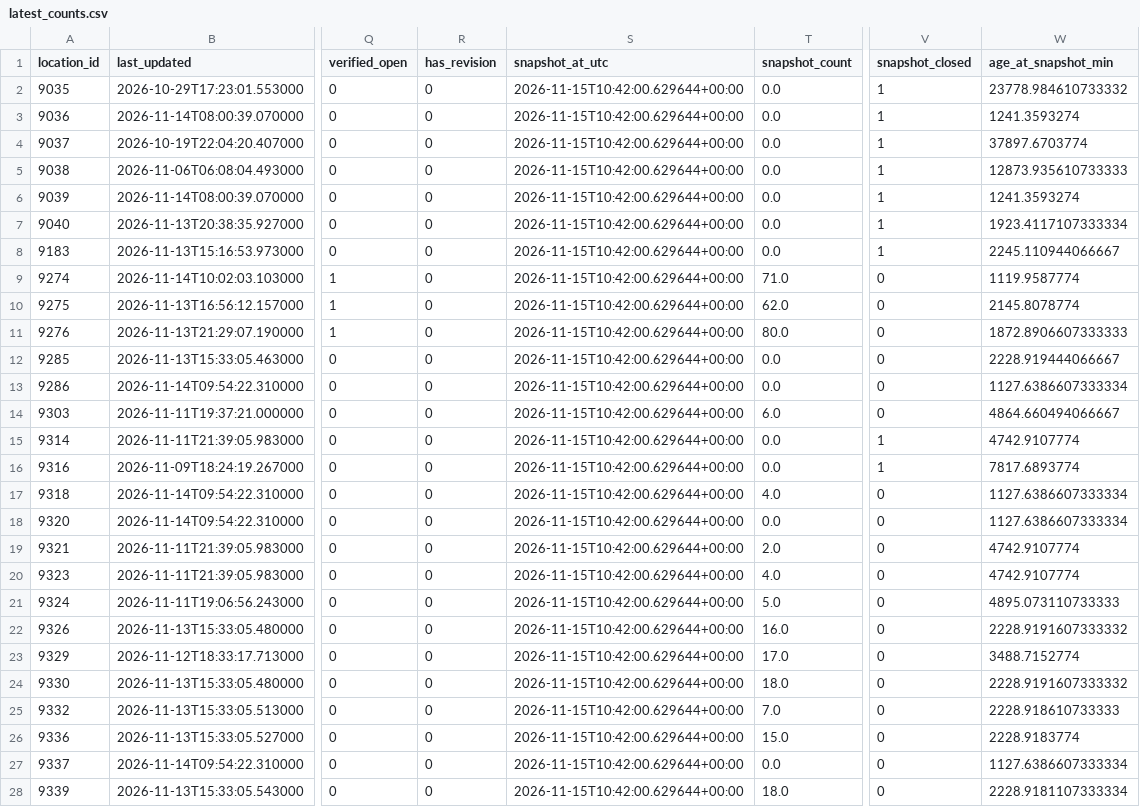
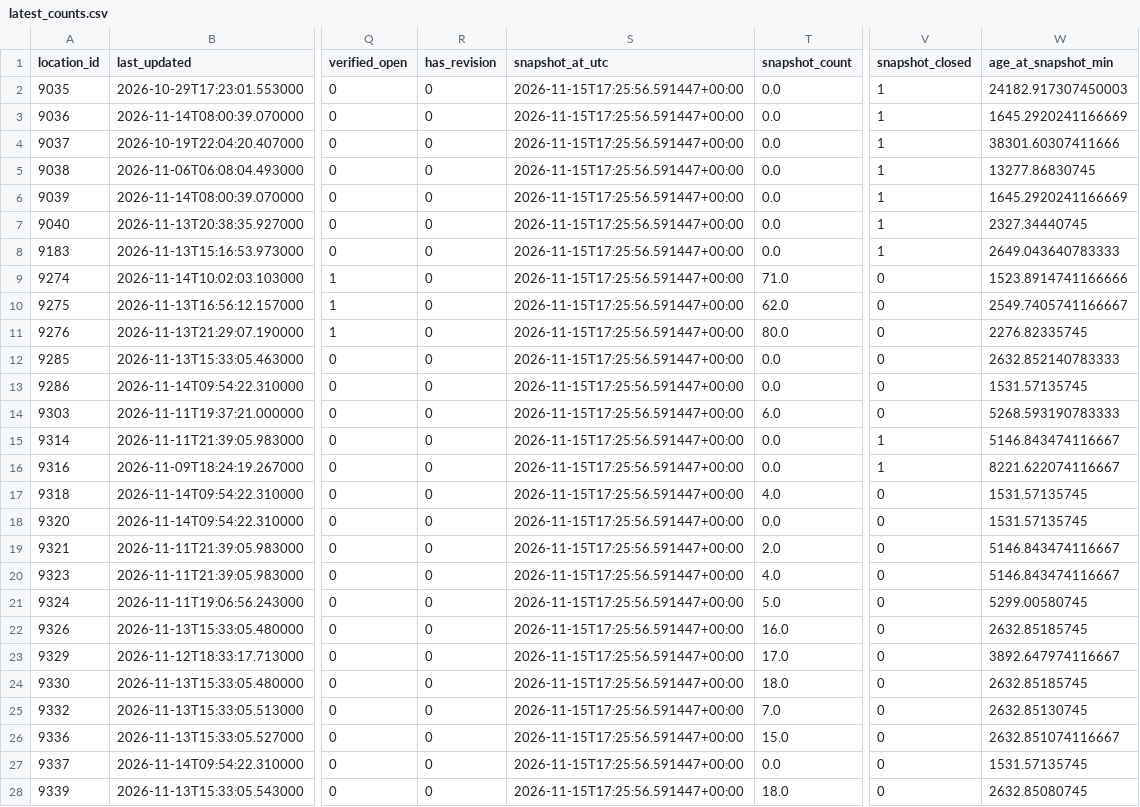
Before and after one commit to shawnslee1202/rec-occupancy, a CSV file: reports/latest_counts.csv, drawn as a sheet; only a part is shown, gaps mark what is left out; the diff covers the shown part only; the diff names each change by its address in the sheet, - before the commit and + after, or states it on an @@ line.

```diff
--- a/reports/latest_counts.csv
+++ b/reports/latest_counts.csv
-S2:S28 (snapshot_at_utc): 2026-11-15T10:42:00.629644+00:00
+S2:S28 (snapshot_at_utc): 2026-11-15T17:25:56.591447+00:00
-W2 (age_at_snapshot_min): 23778.984610733332
+W2 (age_at_snapshot_min): 24182.917307450003
-W3 (age_at_snapshot_min): 1241.3593274
+W3 (age_at_snapshot_min): 1645.2920241166669
-W4 (age_at_snapshot_min): 37897.6703774
+W4 (age_at_snapshot_min): 38301.60307411666
-W5 (age_at_snapshot_min): 12873.935610733333
+W5 (age_at_snapshot_min): 13277.86830745
-W6 (age_at_snapshot_min): 1241.3593274
+W6 (age_at_snapshot_min): 1645.2920241166669
-W7 (age_at_snapshot_min): 1923.4117107333334
+W7 (age_at_snapshot_min): 2327.34440745
-W8 (age_at_snapshot_min): 2245.110944066667
+W8 (age_at_snapshot_min): 2649.043640783333
-W9 (age_at_snapshot_min): 1119.9587774
+W9 (age_at_snapshot_min): 1523.8914741166666
-W10 (age_at_snapshot_min): 2145.8078774
+W10 (age_at_snapshot_min): 2549.7405741166667
-W11 (age_at_snapshot_min): 1872.8906607333333
+W11 (age_at_snapshot_min): 2276.82335745
-W12 (age_at_snapshot_min): 2228.919444066667
+W12 (age_at_snapshot_min): 2632.852140783333
-W13 (age_at_snapshot_min): 1127.6386607333334
+W13 (age_at_snapshot_min): 1531.57135745
-W14 (age_at_snapshot_min): 4864.660494066667
+W14 (age_at_snapshot_min): 5268.593190783333
-W15 (age_at_snapshot_min): 4742.9107774
+W15 (age_at_snapshot_min): 5146.843474116667
-W16 (age_at_snapshot_min): 7817.6893774
+W16 (age_at_snapshot_min): 8221.622074116667
-W17:W18 (age_at_snapshot_min): 1127.6386607333334
+W17:W18 (age_at_snapshot_min): 1531.57135745
-W19:W20 (age_at_snapshot_min): 4742.9107774
+W19:W20 (age_at_snapshot_min): 5146.843474116667
-W21 (age_at_snapshot_min): 4895.073110733333
+W21 (age_at_snapshot_min): 5299.00580745
-W22 (age_at_snapshot_min): 2228.9191607333332
+W22 (age_at_snapshot_min): 2632.85185745
-W23 (age_at_snapshot_min): 3488.7152774
+W23 (age_at_snapshot_min): 3892.647974116667
-W24 (age_at_snapshot_min): 2228.9191607333332
+W24 (age_at_snapshot_min): 2632.85185745
-W25 (age_at_snapshot_min): 2228.918610733333
+W25 (age_at_snapshot_min): 2632.85130745
-W26 (age_at_snapshot_min): 2228.9183774
+W26 (age_at_snapshot_min): 2632.851074116667
-W27 (age_at_snapshot_min): 1127.6386607333334
+W27 (age_at_snapshot_min): 1531.57135745
-W28 (age_at_snapshot_min): 2228.9181107333334
+W28 (age_at_snapshot_min): 2632.85080745
```
Also changed, not shown: 88 edited cells elsewhere in this file, config/open_intervals.csv, 6 other files.
